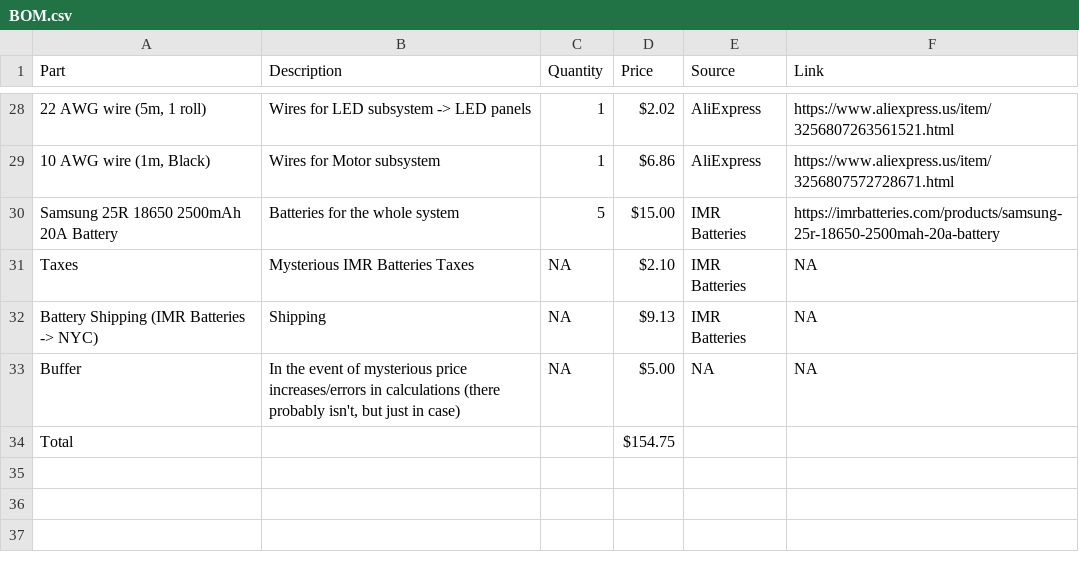
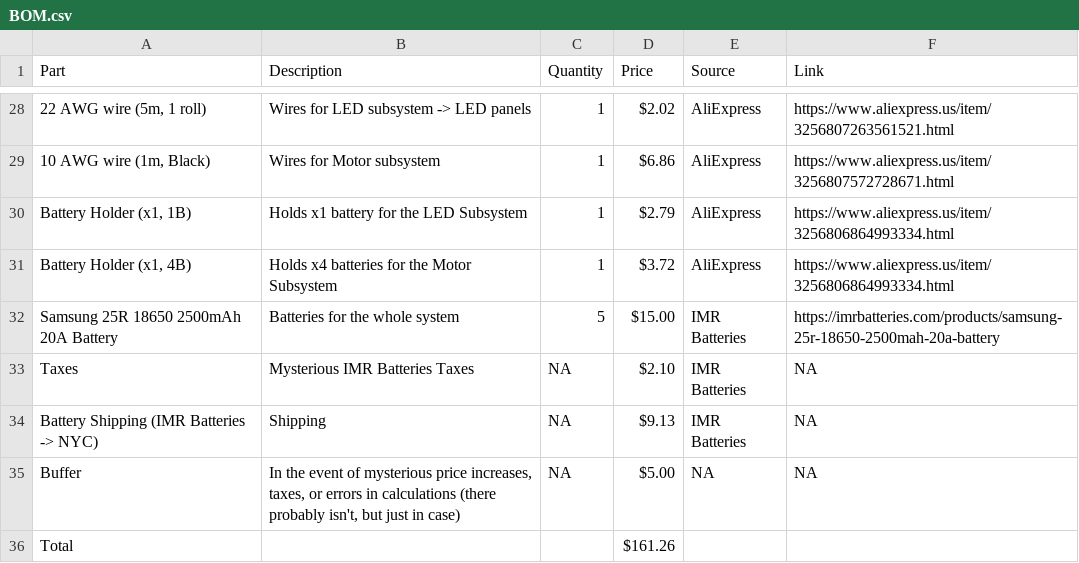
Before and after one commit to HenryLi-0/raven, a CSV file: BOM.csv, drawn as a sheet; only a part is shown, gaps mark what is left out; addresses are those after the commit; the diff names each change by its address in the sheet, - before the commit and + after, or states it on an @@ line.

Commit message:
more writing, instructions, and battery cases added!

```diff
--- a/BOM.csv
+++ b/BOM.csv
+row 30: Battery Holder (x1, 1B) | Holds x1 battery for the LED Subsystem | 1 | $2.79 | AliExpress | https://www.aliexpress.us/item/3256806864993334.html
+row 31: Battery Holder (x1, 4B) | Holds x4 batteries for the Motor Subsystem | 1 | $3.72 | AliExpress | https://www.aliexpress.us/item/3256806864993334.html
-B35 (Description): …mysterious price increases/errors in calculations…
+B35 (Description): …mysterious price increases, taxes, or errors in calculations…
-D36 (Price): $154.75
+D36 (Price): $161.26
```
Also changed, not shown: 6 other files.
